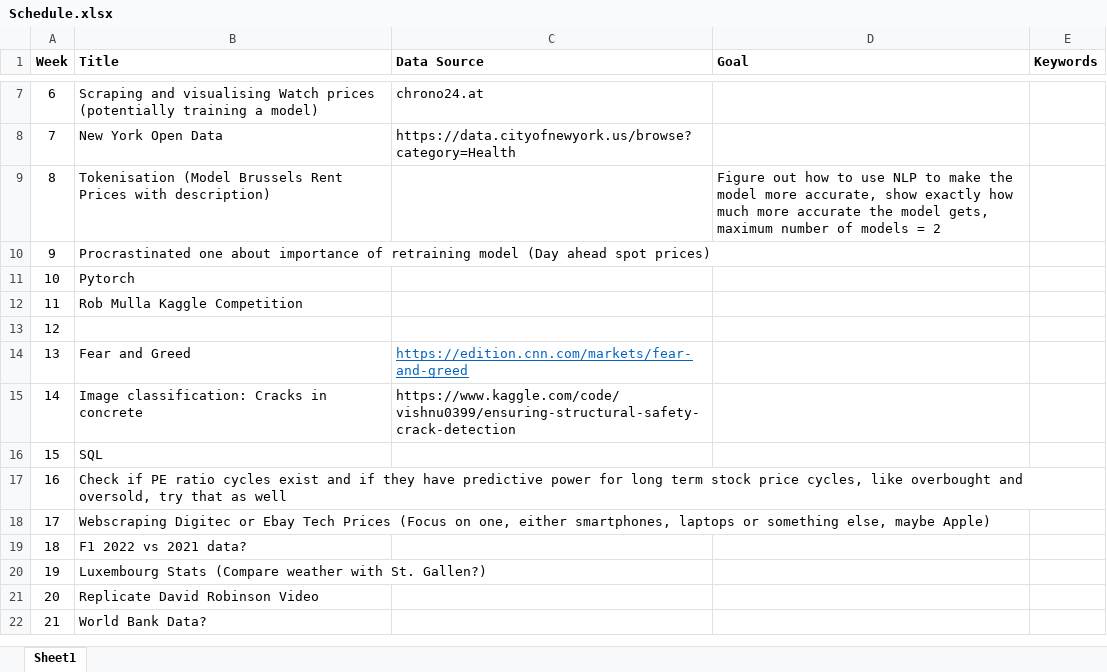
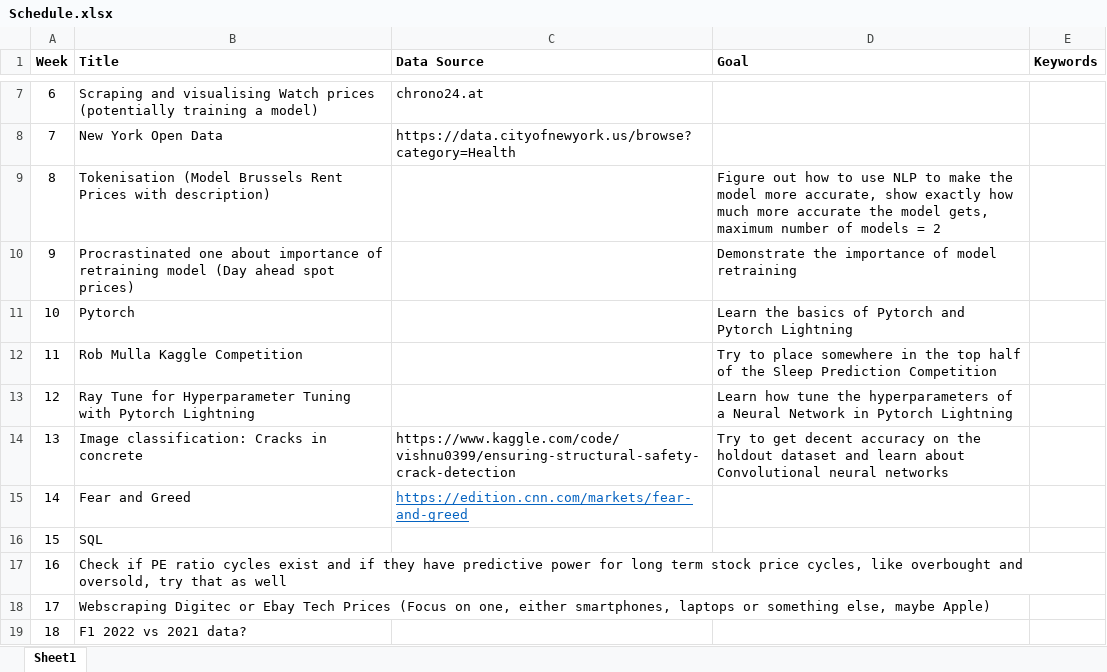
Before and after one commit to MathiasSteilen/52-Weeks-of-Python-and-R-2023, an Excel workbook: Schedule.xlsx, sheet Sheet1, drawn as a sheet; only a part is shown, gaps mark what is left out; the shorter side is filled out with more unchanged rows; values as stored, in another font and other column widths than the file's, no borders; table styles not drawn; the diff names each change by its address in the sheet, - before the commit and + after, or states it on an @@ line.

Commit message:
Week 10 Pytorch

```diff
--- a/Schedule.xlsx (sheet Sheet1)
+++ b/Schedule.xlsx (sheet Sheet1)
-D10 (Goal): (empty)
+D10 (Goal): Demonstrate the importance of model retraining
-D11 (Goal): (empty)
+D11 (Goal): Learn the basics of Pytorch and Pytorch Lightning
-D12 (Goal): (empty)
+D12 (Goal): Try to place somewhere in the top half of the Sleep Prediction Competition
-B13 (Title): (empty)
+B13 (Title): Ray Tune for Hyperparameter Tuning with Pytorch Lightning
-D13 (Goal): (empty)
+D13 (Goal): Learn how tune the hyperparameters of a Neural Network in Pytorch Lightning
-B14 (Title): Fear and Greed
+B14 (Title): Image classification: Cracks in concrete
-C14 (Data Source): https://edition.cnn.com/markets/fear-and-greed
+C14 (Data Source): https://www.kaggle.com/code/vishnu0399/ensuring-structural-safety-crack-detection
@@ C14 underline: on → off, text colour: #0563C1 → black @@
-D14 (Goal): (empty)
+D14 (Goal): Try to get decent accuracy on the holdout dataset and learn about Convolutional neural networks
-B15 (Title): Image classification: Cracks in concrete
+B15 (Title): Fear and Greed
-C15 (Data Source): https://www.kaggle.com/code/vishnu0399/ensuring-structural-safety-crack-detection
+C15 (Data Source): https://edition.cnn.com/markets/fear-and-greed
@@ C15 underline: off → on, text colour: black → #0563C1 @@
```
Also changed, not shown: 14 other files.
